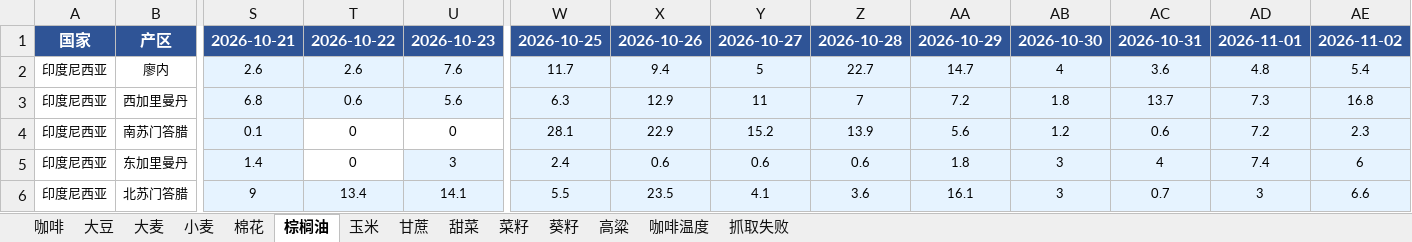
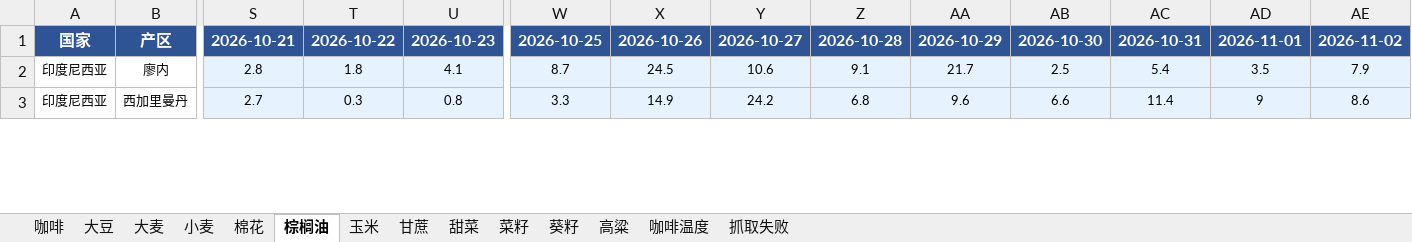
Before and after one commit to 2368846312-oss/ag-weather, an Excel workbook: 全球农产品降水数据_最新.xlsx, sheet 棕榈油, drawn as a sheet; only a part is shown, gaps mark what is left out; values as stored, in another font and other column widths than the file's, no borders; removed rows and columns are numbered as before the commit, all else as after; rows hold the shown columns only; the diff covers the shown part only; the diff names each change by its address in the sheet, - before the commit and + after, or states it on an @@ line.

```diff
--- a/全球农产品降水数据_最新.xlsx (sheet 棕榈油)
+++ b/全球农产品降水数据_最新.xlsx (sheet 棕榈油)
-S2: 2.6
+S2: 2.8
-T2: 2.6
+T2: 1.8
-U2: 7.6
+U2: 4.1
-W2: 11.7
+W2: 8.7
-X2: 9.4
+X2: 24.5
-Y2: 5
+Y2: 10.6
-Z2: 22.7
+Z2: 9.1
-AA2: 14.7
+AA2: 21.7
-AB2: 4
+AB2: 2.5
-AC2: 3.6
+AC2: 5.4
-AD2: 4.8
+AD2: 3.5
-AE2: 5.4
+AE2: 7.9
-S3: 6.8
+S3: 2.7
-T3: 0.6
+T3: 0.3
-U3: 5.6
+U3: 0.8
-W3: 6.3
+W3: 3.3
-X3: 12.9
+X3: 14.9
-Y3: 11
+Y3: 24.2
-Z3: 7
+Z3: 6.8
-AA3: 7.2
+AA3: 9.6
-AB3: 1.8
+AB3: 6.6
-AC3: 13.7
+AC3: 11.4
-AD3: 7.3
+AD3: 9
-AE3: 16.8
+AE3: 8.6
-row 4: 印度尼西亚 | 南苏门答腊 | 0.1 | 0 | 0 | 28.1 | 22.9 | 15.2 | 13.9 | 5.6 | 1.2 | 0.6 | 7.2 | 2.3
-row 5: 印度尼西亚 | 东加里曼丹 | 1.4 | 0 | 3 | 2.4 | 0.6 | 0.6 | 0.6 | 1.8 | 3 | 4 | 7.4 | 6
-row 6: 印度尼西亚 | 北苏门答腊 | 9 | 13.4 | 14.1 | 5.5 | 23.5 | 4.1 | 3.6 | 16.1 | 3 | 0.7 | 3 | 6.6
```
Also changed, not shown: 5 added rows, 2 removed rows, 136 edited cells and cell formats elsewhere in this sheet, sheet 玉米, sheet 小麦, sheet 菜籽, sheet 大豆, sheet 咖啡温度, sheet 大麦, 7 more sheets, VHI_Data/VHI_最近6周汇总.xlsx.
